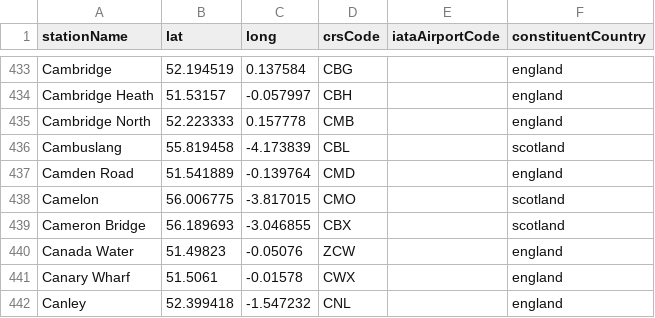
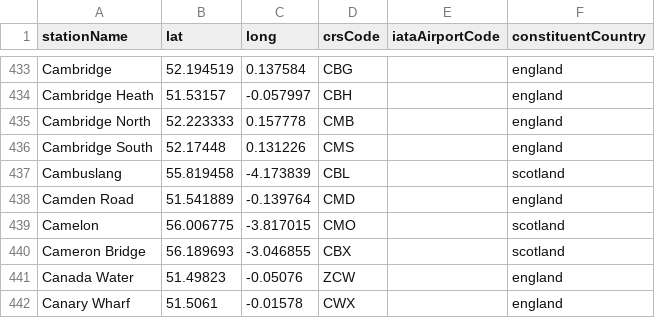
Before and after one commit to davwheat/uk-railway-stations, a CSV file: stations.csv, drawn as a sheet; only a part is shown, gaps mark what is left out; the shorter side is filled out with more unchanged rows.

Commit message:
feat: add cambridge south

```diff
--- a/stations.csv
+++ b/stations.csv
@@ -435,2 +435,3 @@ Cambridge Heath,51.53157,-0.057997,CBH,,england
 Cambridge North,52.223333,0.157778,CMB,,england
+Cambridge South,52.17448,0.131226,CMS,,england
 Cambuslang,55.819458,-4.173839,CBL,,scotland
```
